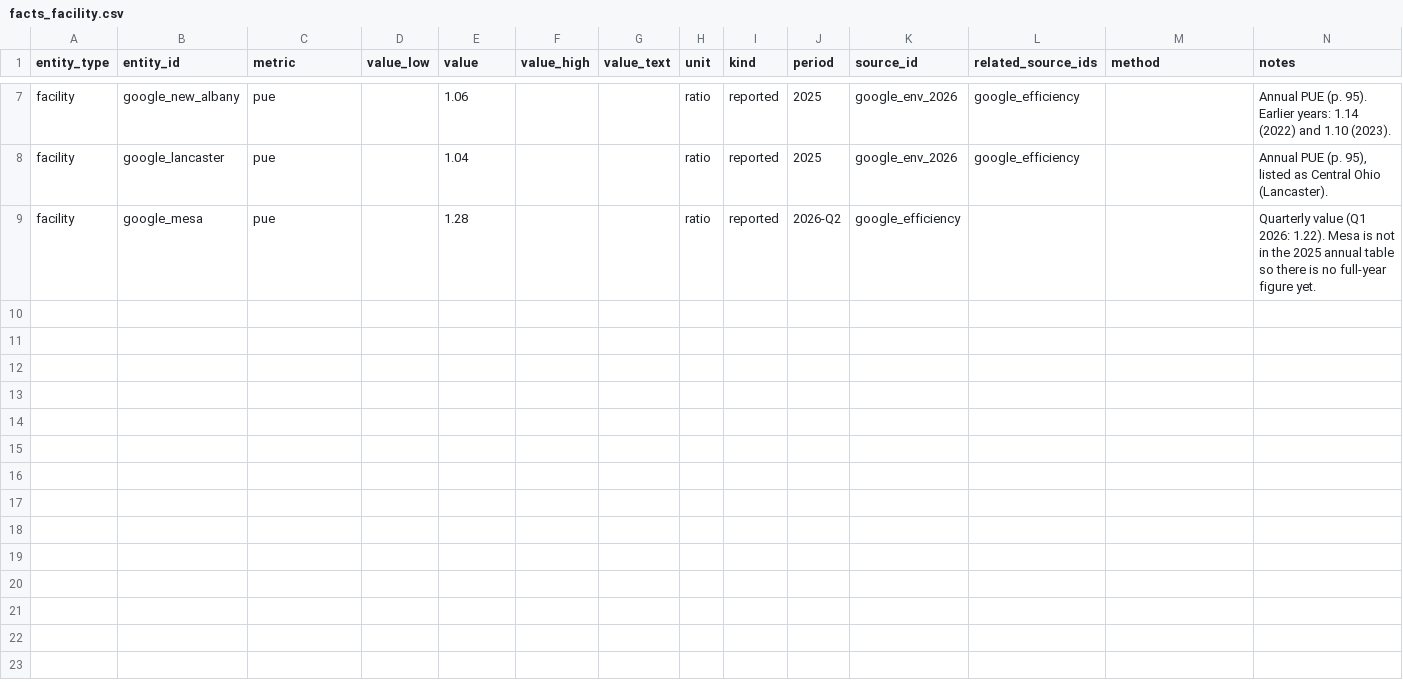
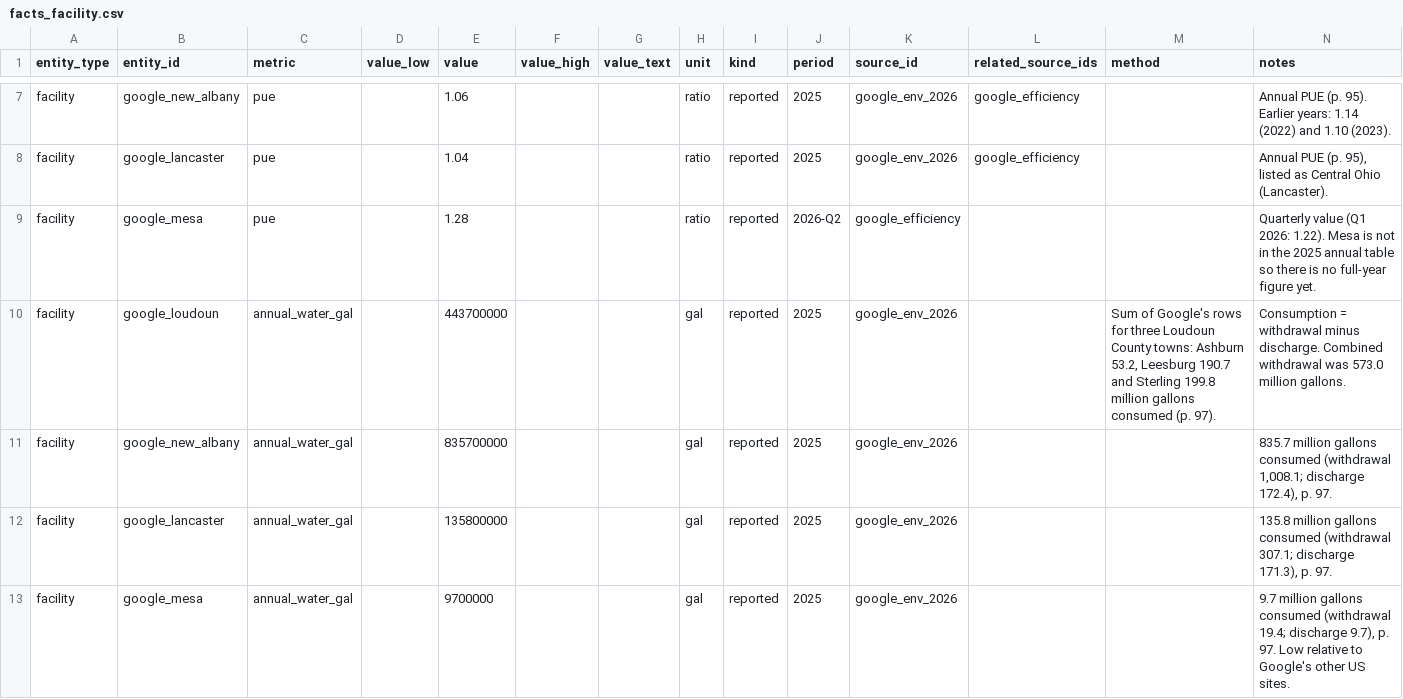
Before and after one commit to katcoolkat/Data-Center-Impact, a CSV file: data/seed/facts_facility.csv, drawn as a sheet; only a part is shown, gaps mark what is left out.

Commit message:
Add 2025 water consumption for four Google campuses
From the water-by-location table in Google's 2026 Environmental Report
(p. 97). Loudoun sums Google's Ashburn, Leesburg and Sterling rows.
Columbus stays unknown: the closest row (Lockbourne) is noted, not assigned.

```diff
--- a/data/seed/facts_facility.csv
+++ b/data/seed/facts_facility.csv
@@ -9 +9,5 @@ facility,google_lancaster,pue,,1.04,,,ratio,reported,2025,google_env_2026,google
 facility,google_mesa,pue,,1.28,,,ratio,reported,2026-Q2,google_efficiency,,,Quarterly value (Q1 2026: 1.22). Mesa is not in the 2025 annual table so there is no full-year figure yet.
+facility,google_loudoun,annual_water_gal,,443700000,,,gal,reported,2025,google_env_2026,,"Sum of Google's rows for three Loudoun County towns: Ashburn 53.2, Leesburg 190.7 and Sterling 199.8 million gallons consumed (p. 97).","Consumption = withdrawal minus discharge. Combined withdrawal was 573.0 million gallons."
+facility,google_new_albany,annual_water_gal,,835700000,,,gal,reported,2025,google_env_2026,,,"835.7 million gallons consumed (withdrawal 1,008.1; discharge 172.4), p. 97."
+facility,google_lancaster,annual_water_gal,,135800000,,,gal,reported,2025,google_env_2026,,,"135.8 million gallons consumed (withdrawal 307.1; discharge 171.3), p. 97."
+facility,google_mesa,annual_water_gal,,9700000,,,gal,reported,2025,google_env_2026,,,"9.7 million gallons consumed (withdrawal 19.4; discharge 9.7), p. 97. Low relative to Google's other US sites."
```
Also changed, not shown: data/seed/facilities.csv.
